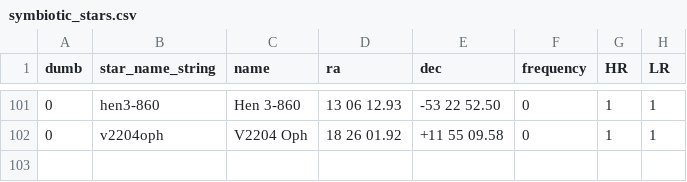
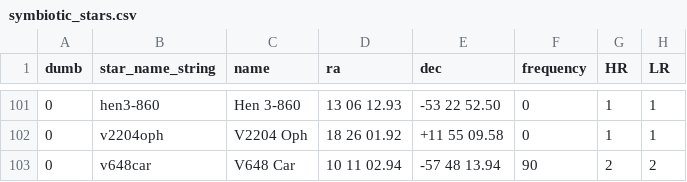
Before and after one commit to aras-database/database, a CSV file: data/symbiotic_stars.csv, drawn as a sheet; only a part is shown, gaps mark what is left out; the diff names each change by its address in the sheet, - before the commit and + after, or states it on an @@ line.

```diff
--- a/data/symbiotic_stars.csv
+++ b/data/symbiotic_stars.csv
+row 103: 0 | v648car | V648 Car | 10 11 02.94 | -57 48 13.94 | 90 | 2 | 2
```
Also changed, not shown: 20 other files.
